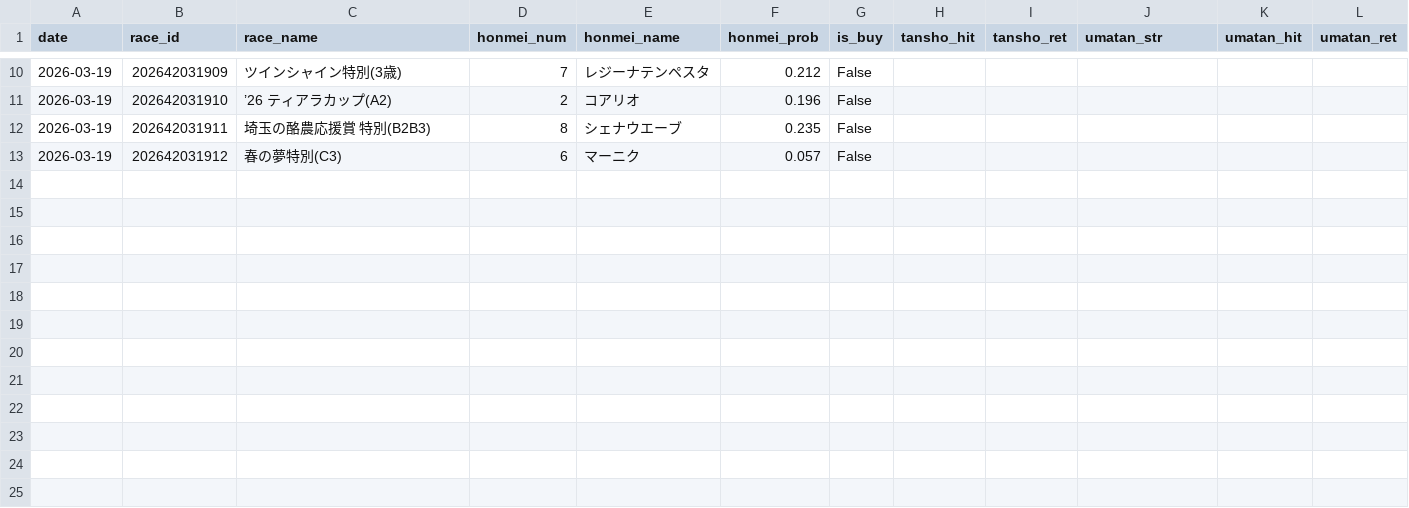
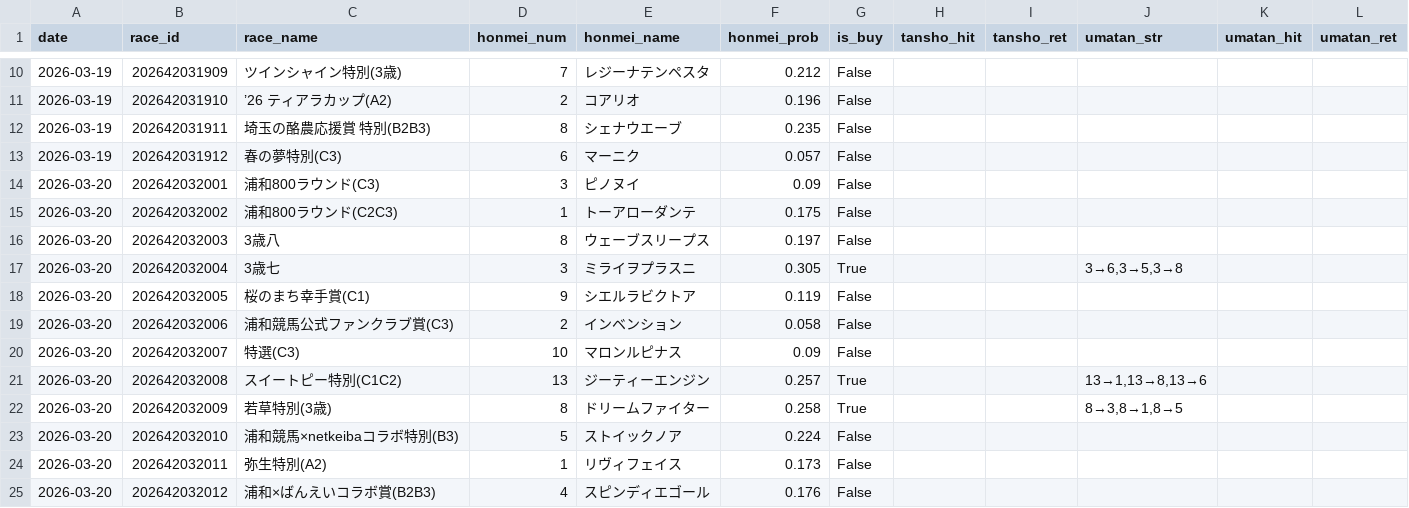
Before and after one commit to gaassy33-ai/Keiba_ai_predection, a CSV file: docs/predictions_log.csv, drawn as a sheet; only a part is shown, gaps mark what is left out.

```diff
--- a/docs/predictions_log.csv
+++ b/docs/predictions_log.csv
@@ -13 +13,13 @@ date,race_id,race_name,honmei_num,honmei_name,honmei_prob,is_buy,tansho_hit,tans
 2026-03-19,202642031912,春の夢特別(C3),6,マーニク,0.057,False,,,,,
+2026-03-20,202642032001,浦和800ラウンド(C3),3,ピノヌイ,0.09,False,,,,,
+2026-03-20,202642032002,浦和800ラウンド(C2C3),1,トーアローダンテ,0.175,False,,,,,
+2026-03-20,202642032003,3歳八,8,ウェーブスリープス,0.197,False,,,,,
+2026-03-20,202642032004,3歳七,3,ミライヲプラスニ,0.305,True,,,"3→6,3→5,3→8",,
+2026-03-20,202642032005,桜のまち幸手賞(C1),9,シエルラビクトア,0.119,False,,,,,
+2026-03-20,202642032006,浦和競馬公式ファンクラブ賞(C3),2,インベンション,0.058,False,,,,,
+2026-03-20,202642032007,特選(C3),10,マロンルピナス,0.09,False,,,,,
+2026-03-20,202642032008,スイートピー特別(C1C2),13,ジーティーエンジン,0.257,True,,,"13→1,13→8,13→6",,
+2026-03-20,202642032009,若草特別(3歳),8,ドリームファイター,0.258,True,,,"8→3,8→1,8→5",,
+2026-03-20,202642032010,浦和競馬×netkeibaコラボ特別(B3),5,ストイックノア,0.224,False,,,,,
+2026-03-20,202642032011,弥生特別(A2),1,リヴィフェイス,0.173,False,,,,,
+2026-03-20,202642032012,浦和×ばんえいコラボ賞(B2B3),4,スピンディエゴール,0.176,False,,,,,
```
Also changed, not shown: 1 other file.
